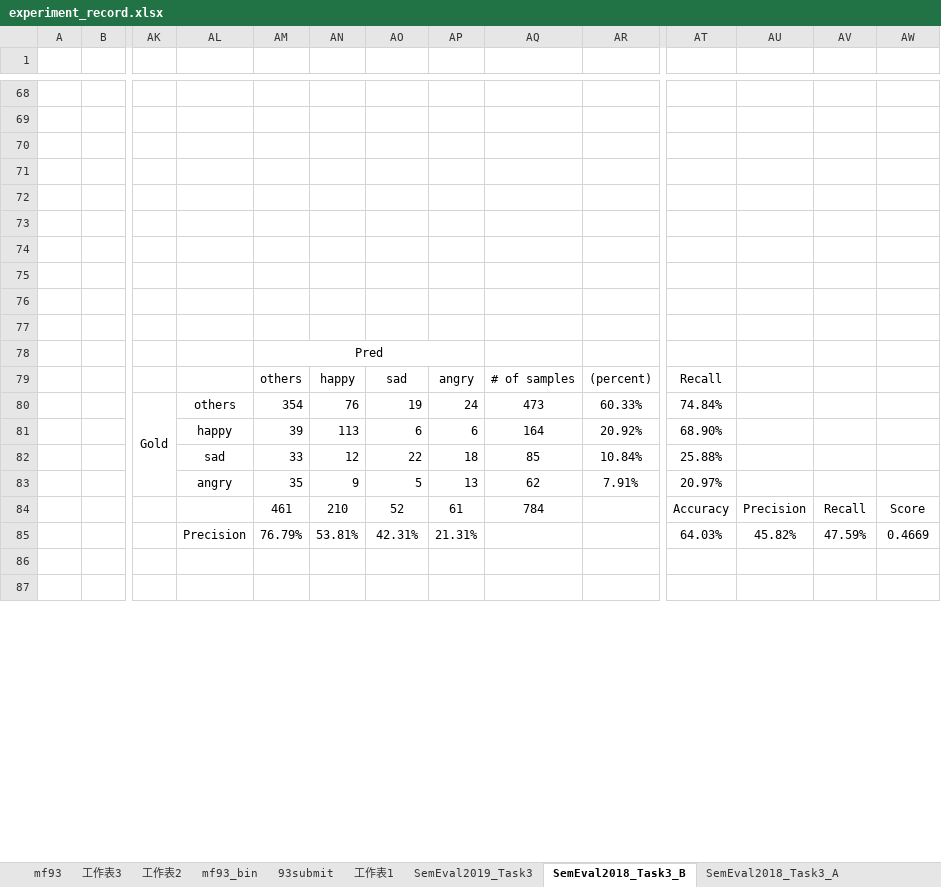
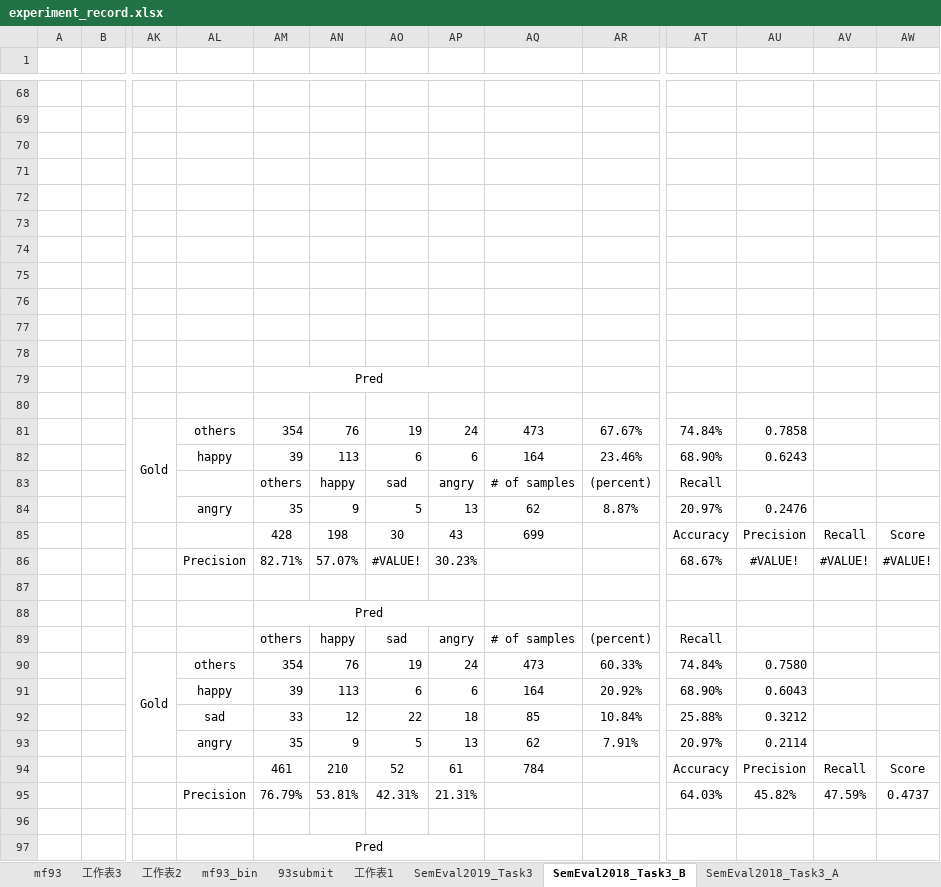
Before and after one commit to liangxh/irony_detection, an Excel workbook: experiment_record.xlsx, sheet SemEval2018_Task3_B, drawn as a sheet; only a part is shown, gaps mark what is left out; values as stored, in another font and other column widths than the file's, no borders; addresses are those after the commit; rows hold the shown columns only; the diff covers the shown part only; the diff names each change by its address in the sheet, - before the commit and + after, or states it on an @@ line.

```diff
--- a/experiment_record.xlsx (sheet SemEval2018_Task3_B)
+++ b/experiment_record.xlsx (sheet SemEval2018_Task3_B)
+row 71: (empty)
+row 72: (empty)
+row 73: (empty)
+row 74: (empty)
+row 75: (empty)
+row 78: (empty)
+row 79:  |  |  |  | Pred
-row 81: (empty)
+row 81:  |  | Gold | others | 354 | 76 | 19 | 24 | 473 | 67.67% | 74.84% | 0.7858
+AK81:AK84 merged
-row 82: (empty)
+row 82:  |  |  | happy | 39 | 113 | 6 | 6 | 164 | 23.46% | 68.90% | 0.6243
-row 83: (empty)
+row 83:  |  |  |  | others | happy | sad | angry | # of samples | (percent) | Recall
+row 84:  |  |  | angry | 35 | 9 | 5 | 13 | 62 | 8.87% | 20.97% | 0.2476
+row 85:  |  |  |  | 428 | 198 | 30 | 43 | 699 |  | Accuracy | Precision | Recall | Score
+row 86:  |  |  | Precision | 82.71% | 57.07% | #VALUE! | 30.23% |  |  | 68.67% | #VALUE! | #VALUE! | #VALUE!
-AU90: (empty)
+AU90: 0.7580
-AU91: (empty)
+AU91: 0.6043
-AU92: (empty)
+AU92: 0.3212
-AU93: (empty)
+AU93: 0.2114
-AW95: 0.4669
+AW95: 0.4737
-AM97: (empty)
+AM97: Pred
+AM97:AP97 merged
```
Also changed, not shown: 9 removed rows, 66 edited cells and merged cells elsewhere in this sheet, formulas that keep their value, 1 other file.
